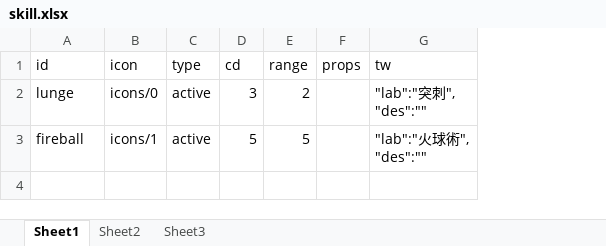
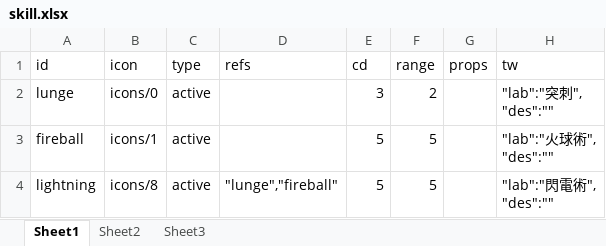
Before and after one commit to bwm0822/game_02, an Excel workbook: xls/skill.xlsx, sheet Sheet1, drawn as a sheet; values as stored, in another font and other column widths than the file's, no borders; ↵ is a line break in a cell; the diff names each change by its address in the sheet, - before the commit and + after, or states it on an @@ line.

```diff
--- a/xls/skill.xlsx (sheet Sheet1)
+++ b/xls/skill.xlsx (sheet Sheet1)
+column D (refs), empty
+row 4: lightning | icons/8 | active | "lunge","fireball" | 5 | 5 |  | "lab":"閃電術", ↵ "des":""
```
Also changed, not shown: 5 other files.
